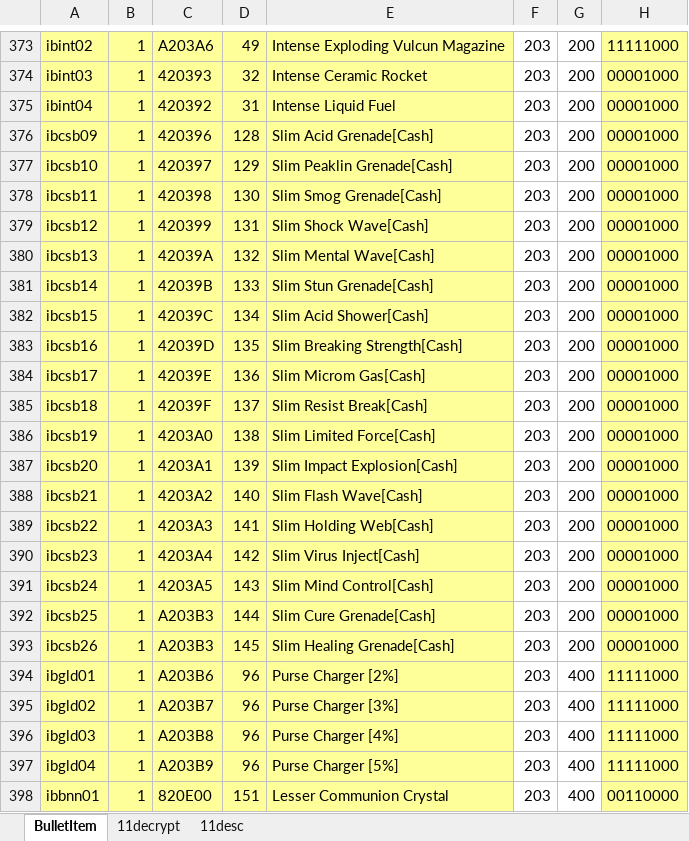
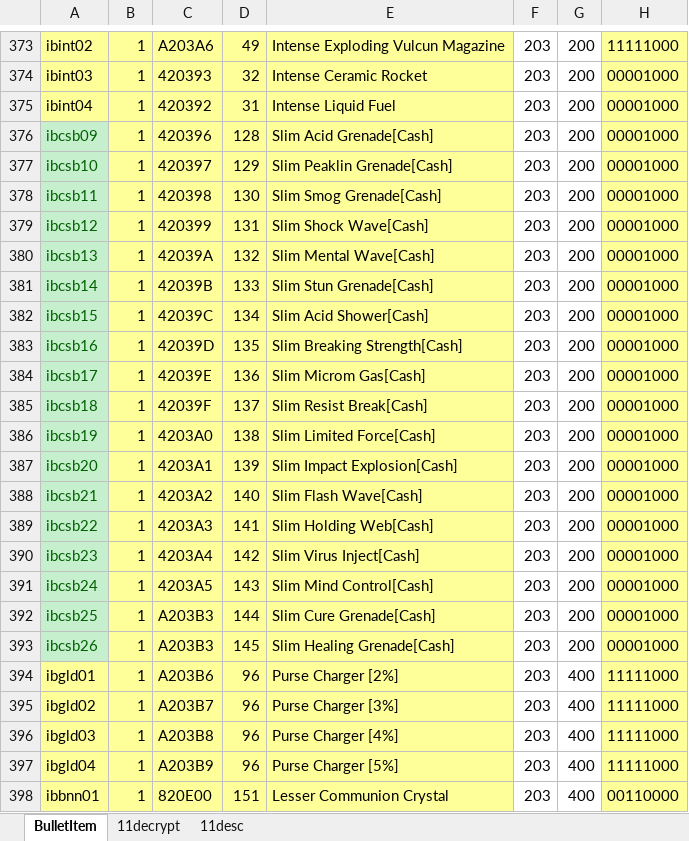
Before and after one commit to juangraydev/nexus-database, an Excel workbook: gu_in/Item.edf/11_BulletItem/BulletItem.xlsx, sheet BulletItem, drawn as a sheet; only a part is shown, gaps mark what is left out; values as stored, in another font and other column widths than the file's, no borders; the diff names each change by its address in the sheet, - before the commit and + after, or states it on an @@ line.

```diff
--- a/gu_in/Item.edf/11_BulletItem/BulletItem.xlsx (sheet BulletItem)
+++ b/gu_in/Item.edf/11_BulletItem/BulletItem.xlsx (sheet BulletItem)
@@ A376:A393 fill: #FFFF99 → #C6EFCE, text colour: black → #006100 @@
```
Also changed, not shown: sheet 11desc, 3 other files.
